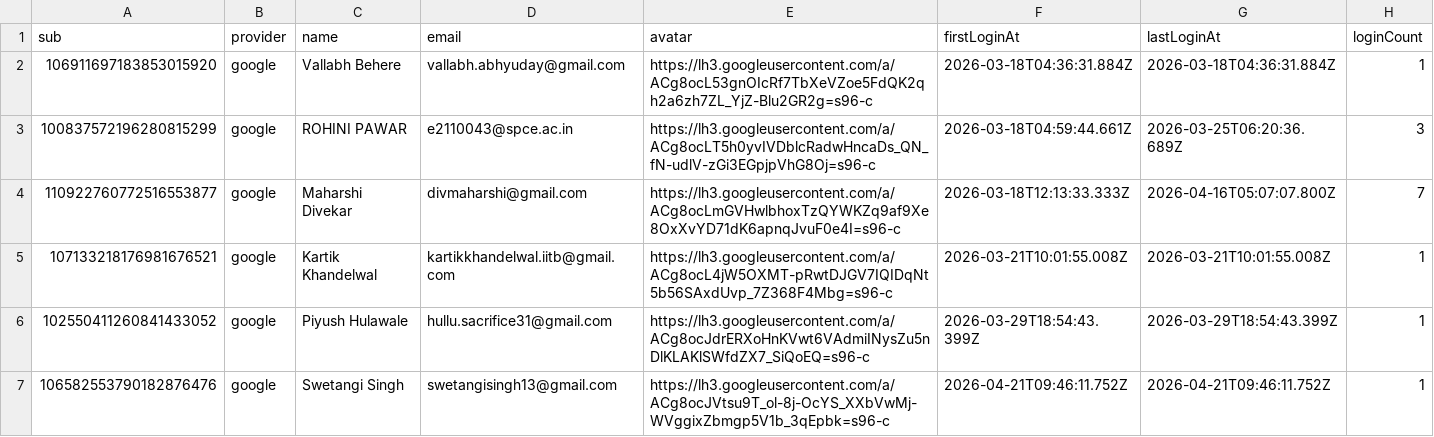
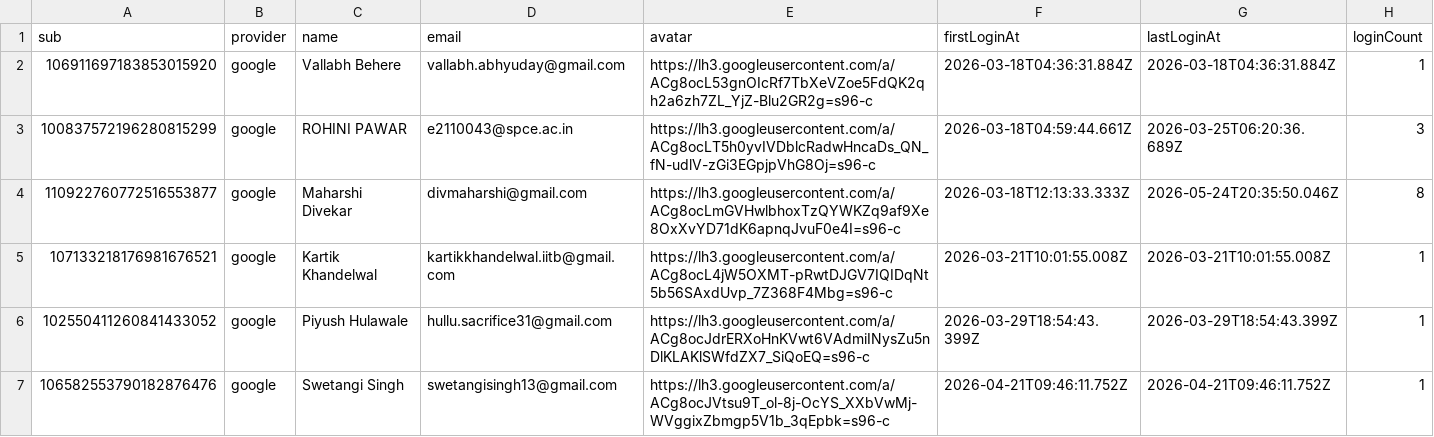
Before and after one commit to Vekar12/linkit-storage, a CSV file: users/users.csv, drawn as a sheet.

Commit message:
chore: update user 110922760772516553877

```diff
--- a/users/users.csv
+++ b/users/users.csv
@@ -3,3 +3,3 @@ sub,provider,name,email,avatar,firstLoginAt,lastLoginAt,loginCount
 100837572196280815299,google,ROHINI PAWAR,e2110043@spce.ac.in,https://lh3.googleusercontent.com/a/ACg8ocLT5h0yvIVDblcRadwHncaDs_QN_fN-udlV-zGi3EGpjpVhG8Oj=s96-c,2026-03-18T04:59:44.661Z,2026-03-25T06:20:36.689Z,3
-110922760772516553877,google,Maharshi Divekar,divmaharshi@gmail.com,https://lh3.googleusercontent.com/a/ACg8ocLmGVHwlbhoxTzQYWKZq9af9Xe8OxXvYD71dK6apnqJvuF0e4I=s96-c,2026-03-18T12:13:33.333Z,2026-04-16T05:07:07.800Z,7
+110922760772516553877,google,Maharshi Divekar,divmaharshi@gmail.com,https://lh3.googleusercontent.com/a/ACg8ocLmGVHwlbhoxTzQYWKZq9af9Xe8OxXvYD71dK6apnqJvuF0e4I=s96-c,2026-03-18T12:13:33.333Z,2026-05-24T20:35:50.046Z,8
 107133218176981676521,google,Kartik Khandelwal,kartikkhandelwal.iitb@gmail.com,https://lh3.googleusercontent.com/a/ACg8ocL4jW5OXMT-pRwtDJGV7IQIDqNt5b56SAxdUvp_7Z368F4Mbg=s96-c,2026-03-21T10:01:55.008Z,2026-03-21T10:01:55.008Z,1
```
